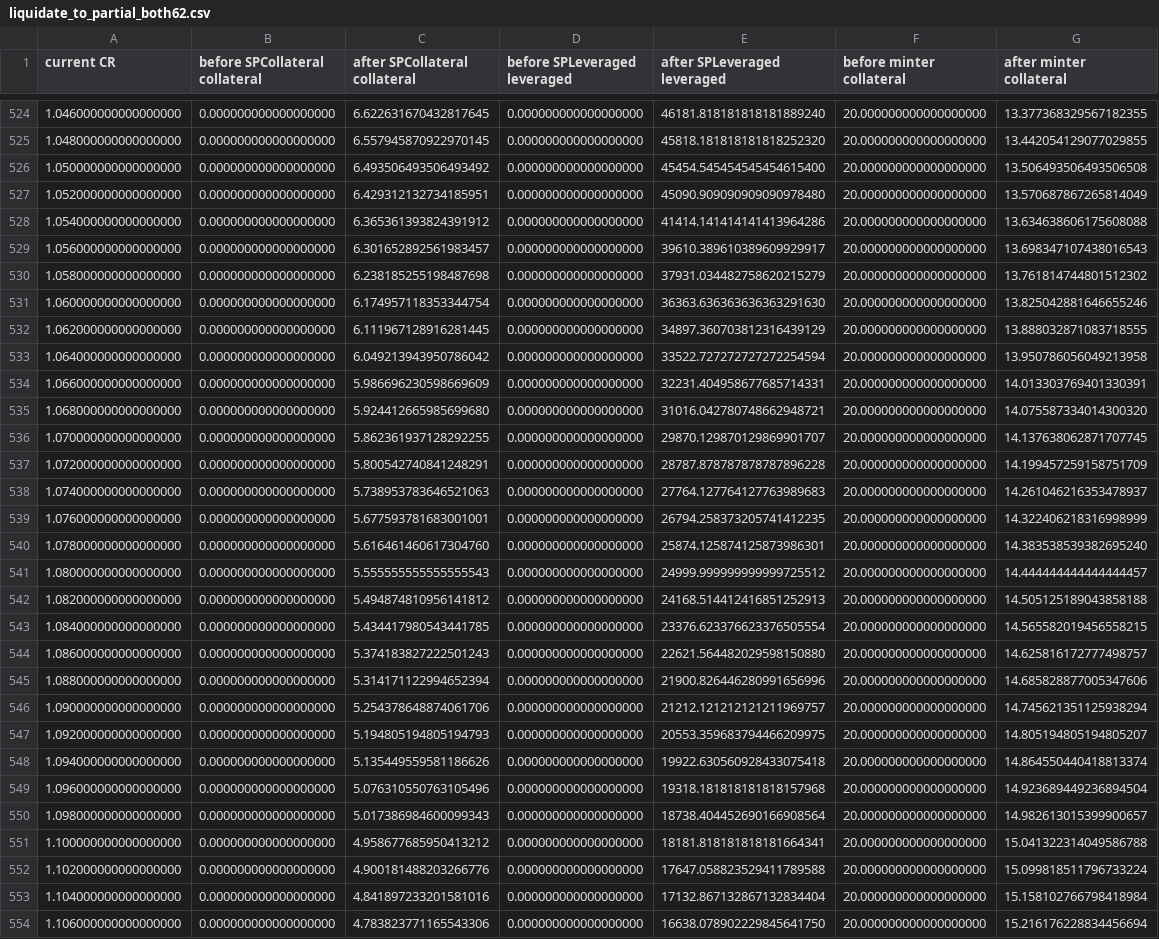
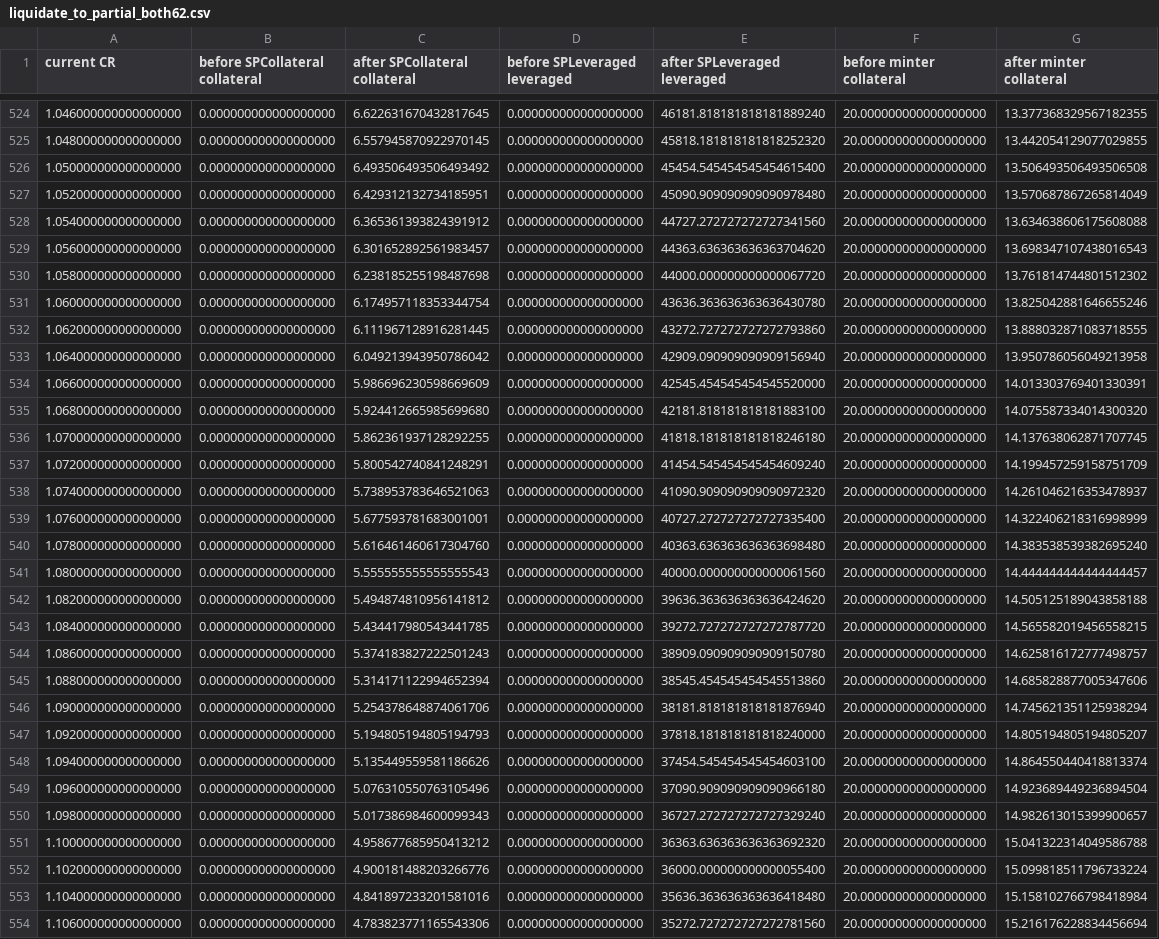
Before and after one commit to baofinance/harbor, a CSV file: results/liquidate_to_partial_both62.csv, drawn as a sheet; only a part is shown, gaps mark what is left out; the diff covers the shown part only; the diff names each change by its address in the sheet, - before the commit and + after, or states it on an @@ line.

```diff
--- a/results/liquidate_to_partial_both62.csv
+++ b/results/liquidate_to_partial_both62.csv
-E528 (after SPLeveraged leveraged): 41414.141414141413964286
+E528 (after SPLeveraged leveraged): 44727.272727272727341560
-E529 (after SPLeveraged leveraged): 39610.389610389609929917
+E529 (after SPLeveraged leveraged): 44363.636363636363704620
-E530 (after SPLeveraged leveraged): 37931.034482758620215279
+E530 (after SPLeveraged leveraged): 44000.000000000000067720
-E531 (after SPLeveraged leveraged): 36363.636363636363291630
+E531 (after SPLeveraged leveraged): 43636.363636363636430780
-E532 (after SPLeveraged leveraged): 34897.360703812316439129
+E532 (after SPLeveraged leveraged): 43272.727272727272793860
-E533 (after SPLeveraged leveraged): 33522.727272727272254594
+E533 (after SPLeveraged leveraged): 42909.090909090909156940
-E534 (after SPLeveraged leveraged): 32231.404958677685714331
+E534 (after SPLeveraged leveraged): 42545.454545454545520000
-E535 (after SPLeveraged leveraged): 31016.042780748662948721
+E535 (after SPLeveraged leveraged): 42181.818181818181883100
-E536 (after SPLeveraged leveraged): 29870.129870129869901707
+E536 (after SPLeveraged leveraged): 41818.181818181818246180
-E537 (after SPLeveraged leveraged): 28787.878787878787896228
+E537 (after SPLeveraged leveraged): 41454.545454545454609240
-E538 (after SPLeveraged leveraged): 27764.127764127763989683
+E538 (after SPLeveraged leveraged): 41090.909090909090972320
-E539 (after SPLeveraged leveraged): 26794.258373205741412235
+E539 (after SPLeveraged leveraged): 40727.272727272727335400
-E540 (after SPLeveraged leveraged): 25874.125874125873986301
+E540 (after SPLeveraged leveraged): 40363.636363636363698480
-E541 (after SPLeveraged leveraged): 24999.999999999999725512
+E541 (after SPLeveraged leveraged): 40000.000000000000061560
-E542 (after SPLeveraged leveraged): 24168.514412416851252913
+E542 (after SPLeveraged leveraged): 39636.363636363636424620
-E543 (after SPLeveraged leveraged): 23376.623376623376505554
+E543 (after SPLeveraged leveraged): 39272.727272727272787720
-E544 (after SPLeveraged leveraged): 22621.564482029598150880
+E544 (after SPLeveraged leveraged): 38909.090909090909150780
-E545 (after SPLeveraged leveraged): 21900.826446280991656996
+E545 (after SPLeveraged leveraged): 38545.454545454545513860
-E546 (after SPLeveraged leveraged): 21212.121212121211969757
+E546 (after SPLeveraged leveraged): 38181.818181818181876940
-E547 (after SPLeveraged leveraged): 20553.359683794466209975
+E547 (after SPLeveraged leveraged): 37818.181818181818240000
-E548 (after SPLeveraged leveraged): 19922.630560928433075418
+E548 (after SPLeveraged leveraged): 37454.545454545454603100
-E549 (after SPLeveraged leveraged): 19318.181818181818157968
+E549 (after SPLeveraged leveraged): 37090.909090909090966180
-E550 (after SPLeveraged leveraged): 18738.404452690166908564
+E550 (after SPLeveraged leveraged): 36727.272727272727329240
-E551 (after SPLeveraged leveraged): 18181.818181818181664341
+E551 (after SPLeveraged leveraged): 36363.636363636363692320
-E552 (after SPLeveraged leveraged): 17647.058823529411789588
+E552 (after SPLeveraged leveraged): 36000.000000000000055400
-E553 (after SPLeveraged leveraged): 17132.867132867132834404
+E553 (after SPLeveraged leveraged): 35636.363636363636418480
-E554 (after SPLeveraged leveraged): 16638.078902229845641750
+E554 (after SPLeveraged leveraged): 35272.727272727272781560
```
Also changed, not shown: 96 edited cells elsewhere in this file, results/liquidate_to_all_both.csv, results/liquidate_to_partial_both26.csv, 16 other files.
